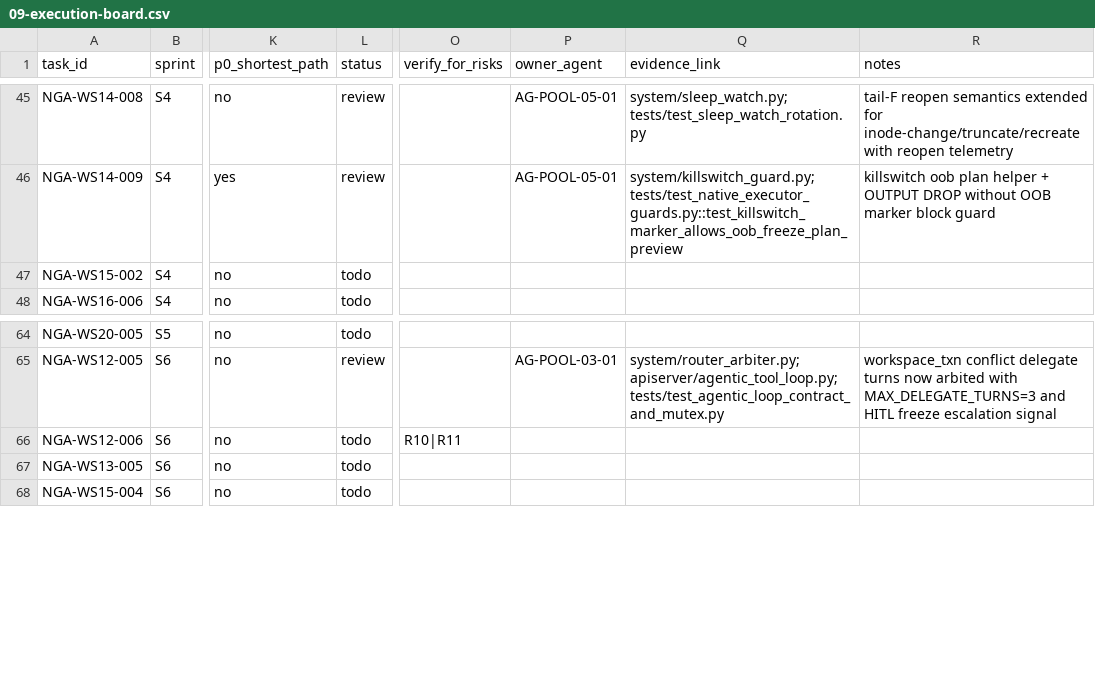
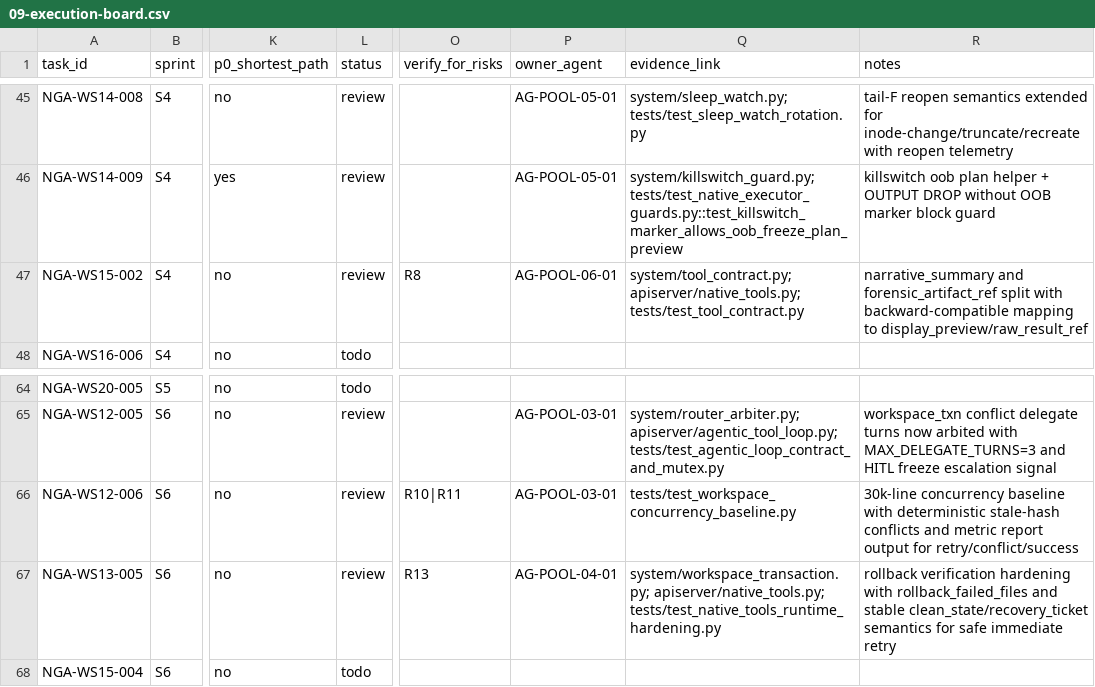
Before and after one commit to Yidhar/Embla_System, a CSV file: doc/task/09-execution-board.csv, drawn as a sheet; only a part is shown, gaps mark what is left out; the diff names each change by its address in the sheet, - before the commit and + after, or states it on an @@ line.

Commit message:
docs: update board and notes for ws12-006 ws13-005 ws15-002

```diff
--- a/doc/task/09-execution-board.csv
+++ b/doc/task/09-execution-board.csv
-L47 (status): todo
+L47 (status): review
-O47 (verify_for_risks): (empty)
+O47 (verify_for_risks): R8
-P47 (owner_agent): (empty)
+P47 (owner_agent): AG-POOL-06-01
-Q47 (evidence_link): (empty)
+Q47 (evidence_link): system/tool_contract.py; apiserver/native_tools.py; tests/test_tool_contract.py
-R47 (notes): (empty)
+R47 (notes): narrative_summary and forensic_artifact_ref split with backward-compatible mapping to display_preview/raw_result_ref
-L66:L67 (status): todo
+L66:L67 (status): review
-P66 (owner_agent): (empty)
+P66 (owner_agent): AG-POOL-03-01
-Q66 (evidence_link): (empty)
+Q66 (evidence_link): tests/test_workspace_concurrency_baseline.py
-R66 (notes): (empty)
+R66 (notes): 30k-line concurrency baseline with deterministic stale-hash conflicts and metric report output for retry/conflict/success
-O67 (verify_for_risks): (empty)
+O67 (verify_for_risks): R13
-P67 (owner_agent): (empty)
+P67 (owner_agent): AG-POOL-04-01
-Q67 (evidence_link): (empty)
+Q67 (evidence_link): system/workspace_transaction.py; apiserver/native_tools.py; tests/test_native_tools_runtime_hardening.py
-R67 (notes): (empty)
+R67 (notes): rollback verification hardening with rollback_failed_files and stable clean_state/recovery_ticket semantics for safe immediate retry
```
Also changed, not shown: 3 other files.
